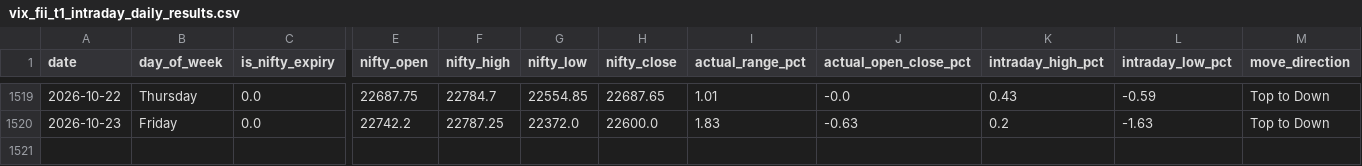
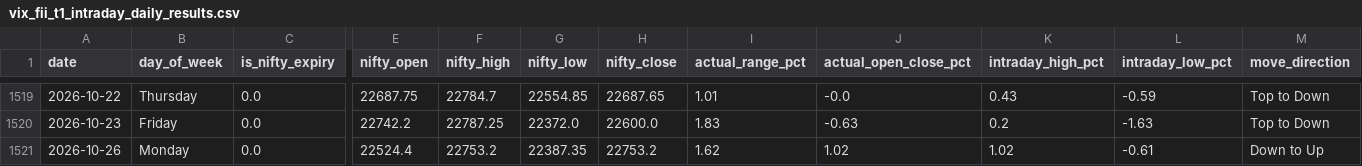
Before and after one commit to manish70158/vix-backtest-analysis, a CSV file: vix_fii_t1_intraday_daily_results.csv, drawn as a sheet; only a part is shown, gaps mark what is left out; rows hold the shown columns only; the diff names each change by its address in the sheet, - before the commit and + after, or states it on an @@ line.

```diff
--- a/vix_fii_t1_intraday_daily_results.csv
+++ b/vix_fii_t1_intraday_daily_results.csv
+row 1521: 2026-10-26 | Monday | 0.0 | 22524.4 | 22753.2 | 22387.35 | 22753.2 | 1.62 | 1.02 | 1.02 | -0.61 | Down to Up
```
Also changed, not shown: sensex-analysis/bse_fii_t1_daily.csv, sensex-analysis/sensex_bse_participant_wise_daily.csv, 1 other file.
